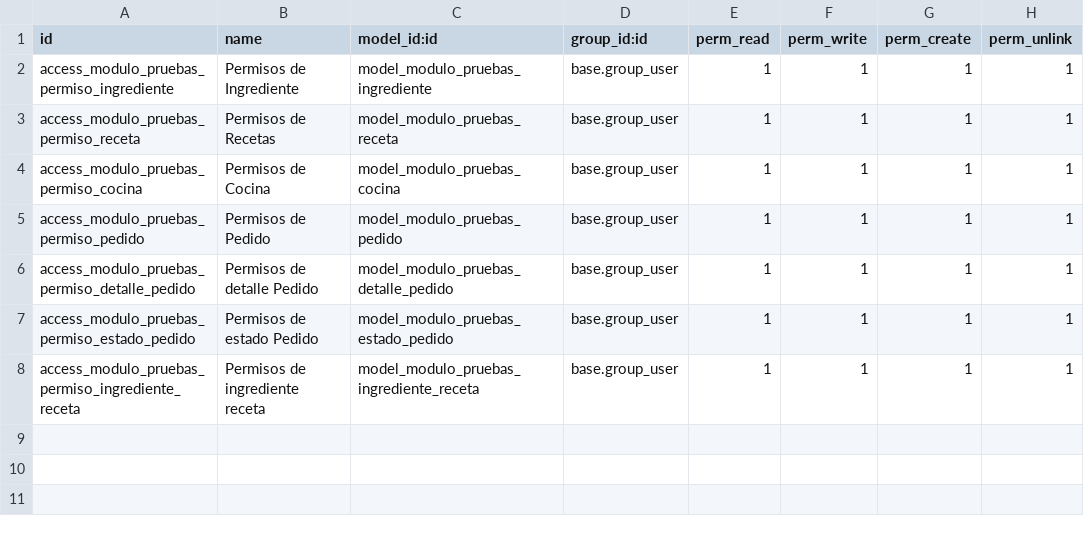
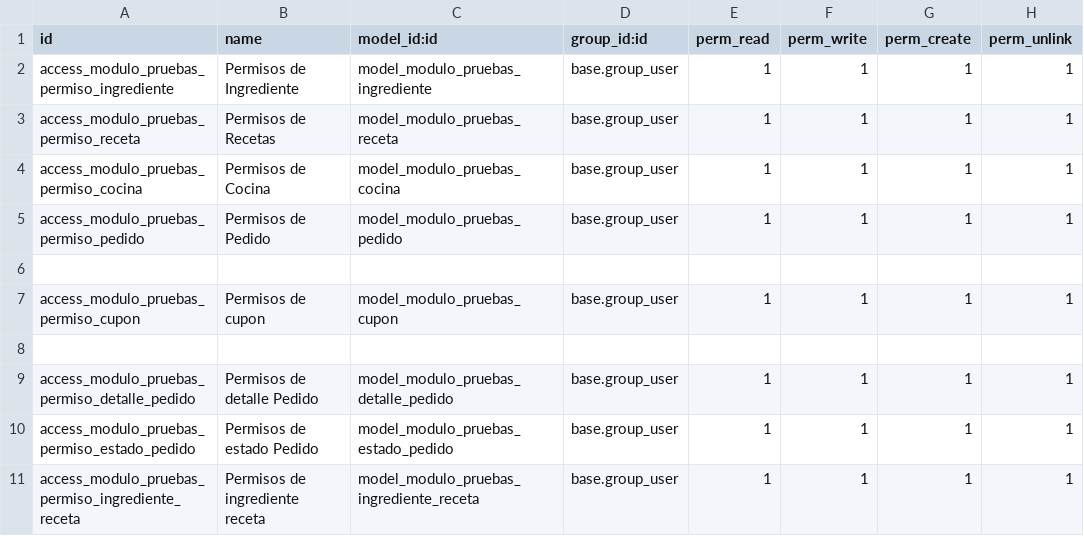
Before and after one commit to mech543/curso-odoo-tia, a CSV file: modulo_pruebas/security/ir.model.access.csv, drawn as a sheet.

Commit message:
Agregados creación de cupones

```diff
--- a/modulo_pruebas/security/ir.model.access.csv
+++ b/modulo_pruebas/security/ir.model.access.csv
@@ -5,2 +5,5 @@ access_modulo_pruebas_permiso_cocina,Permisos de Cocina,model_modulo_pruebas_coc
 access_modulo_pruebas_permiso_pedido,Permisos de Pedido,model_modulo_pruebas_pedido,base.group_user,1,1,1,1
+
+access_modulo_pruebas_permiso_cupon,Permisos de cupon,model_modulo_pruebas_cupon,base.group_user,1,1,1,1
+
 access_modulo_pruebas_permiso_detalle_pedido,Permisos de detalle Pedido,model_modulo_pruebas_detalle_pedido,base.group_user,1,1,1,1
```
Also changed, not shown: 4 other files.
